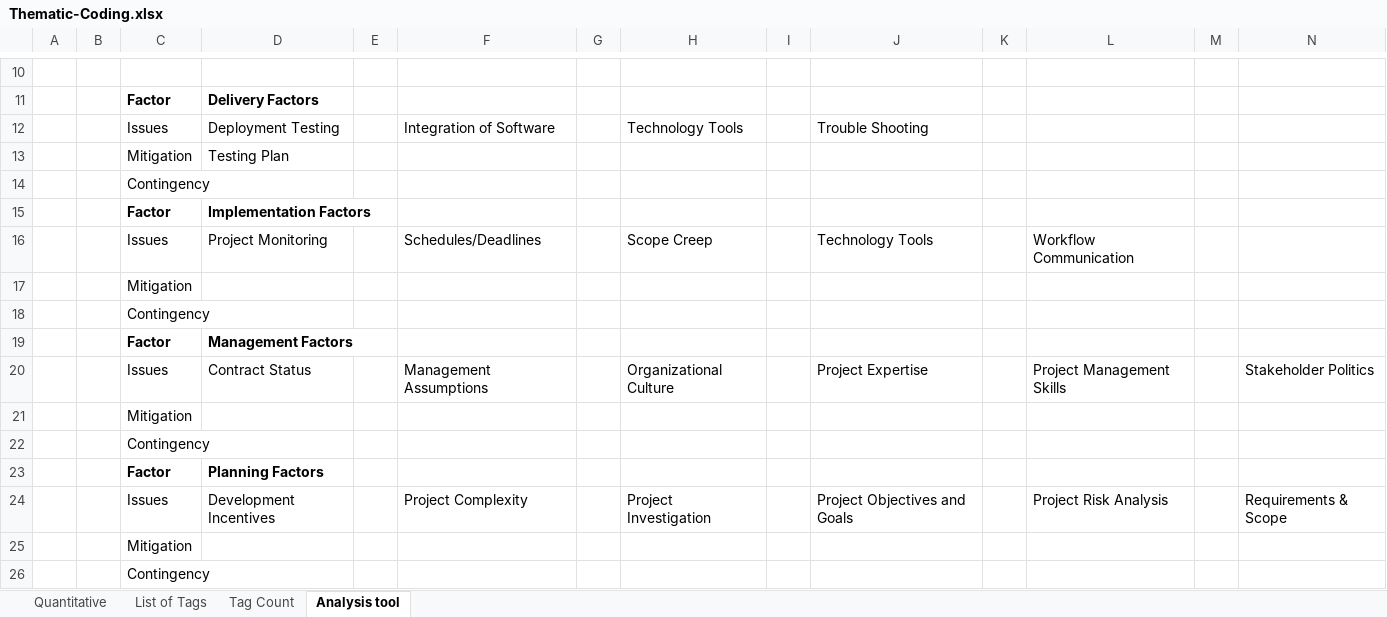
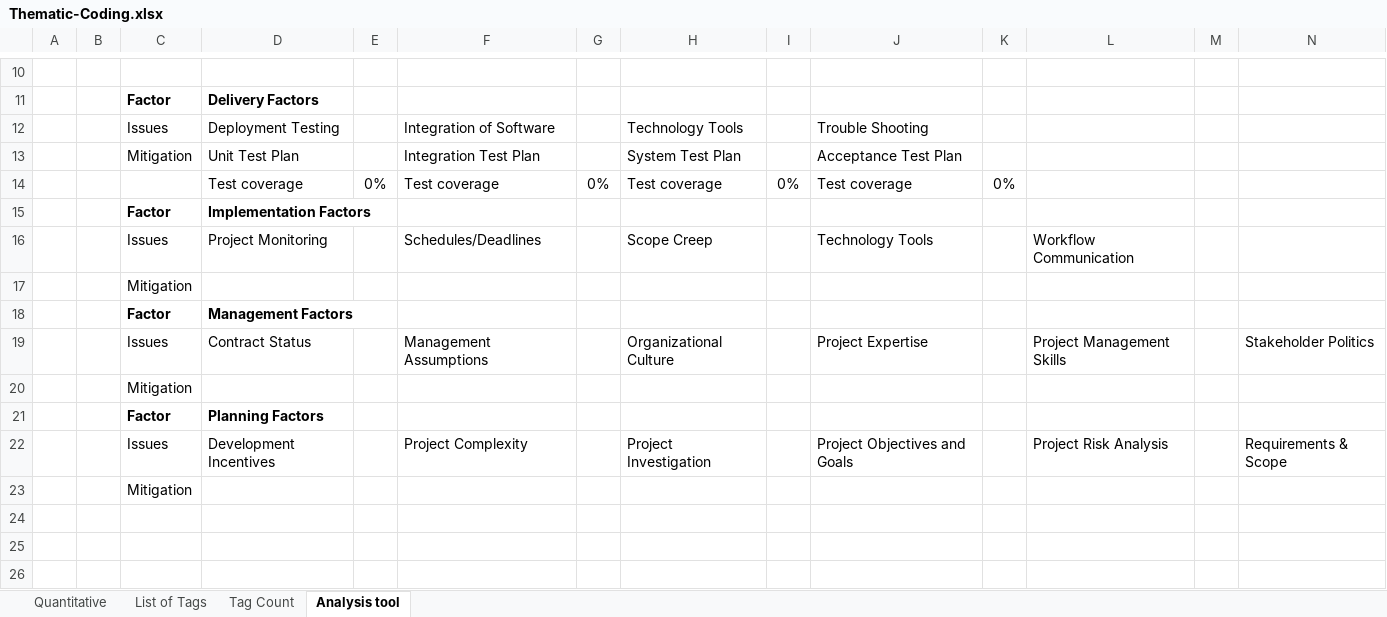
Before and after one commit to mellyonz/BCIS301---AMIC700---Thematic-Coding-Assignment, an Excel workbook: Thematic-Coding.xlsx, sheet Analysis tool, drawn as a sheet; only a part is shown, gaps mark what is left out; values as stored, in another font and other column widths than the file's, no borders; charts and pictures not drawn; removed rows and columns are numbered as before the commit, all else as after; rows hold the shown columns only; the diff names each change by its address in the sheet, - before the commit and + after, or states it on an @@ line.

Commit message:
adding test coverage

```diff
--- a/Thematic-Coding.xlsx (sheet Analysis tool)
+++ b/Thematic-Coding.xlsx (sheet Analysis tool)
-row 13:  |  | Mitigation | Testing Plan
-row 14:  |  | Contingency
+row 13:  |  | Mitigation | Unit Test Plan |  | Integration Test Plan |  | System Test Plan |  | Acceptance Test Plan
+row 14:  |  |  | Test coverage | 0% | Test coverage | 0% | Test coverage | 0% | Test coverage | 0%
-row 18:  |  | Contingency
-row 22:  |  | Contingency
-row 26:  |  | Contingency
```
Also changed, not shown: sheet Quantitative, charts or pictures, 2 other files.
